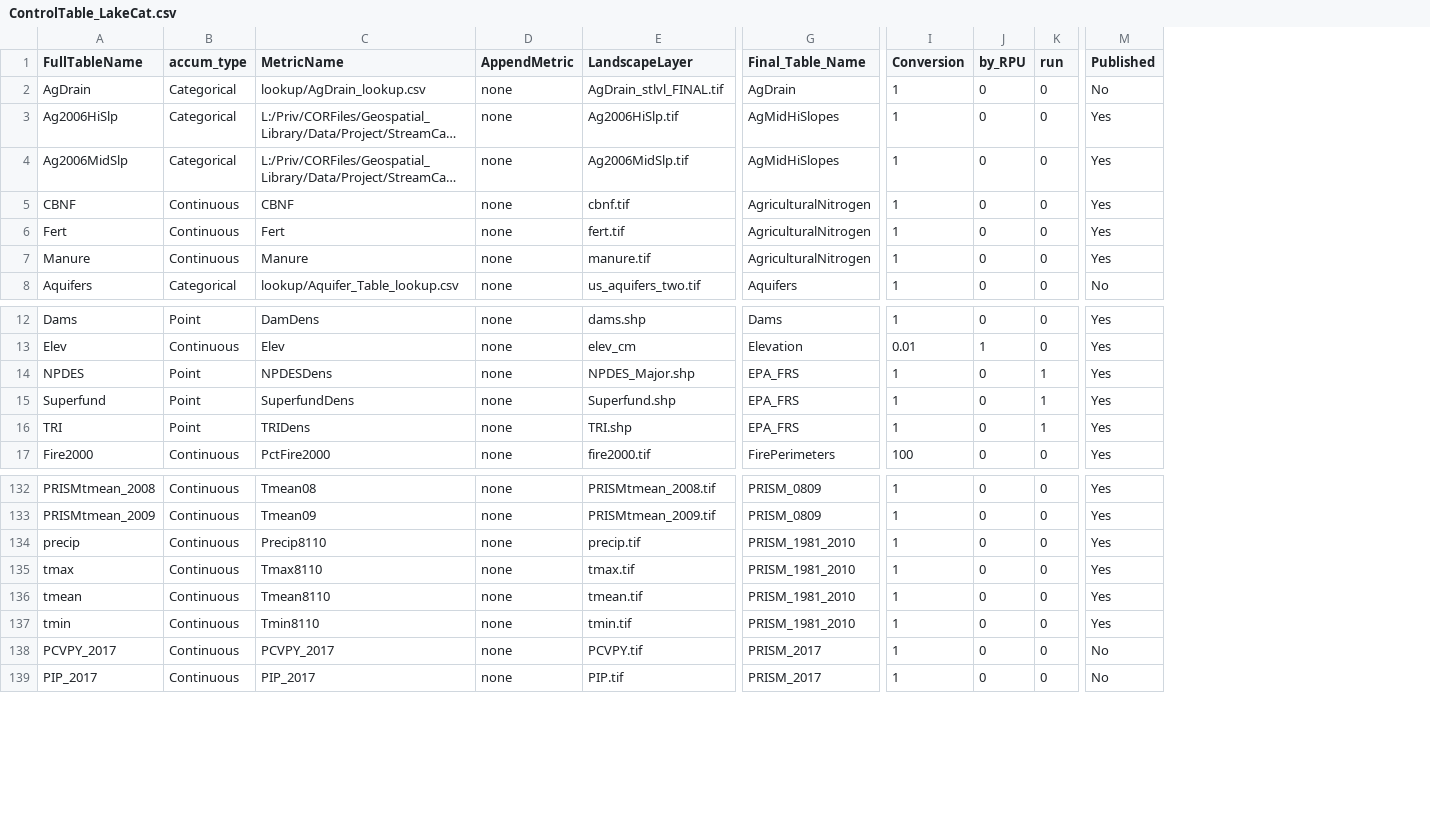
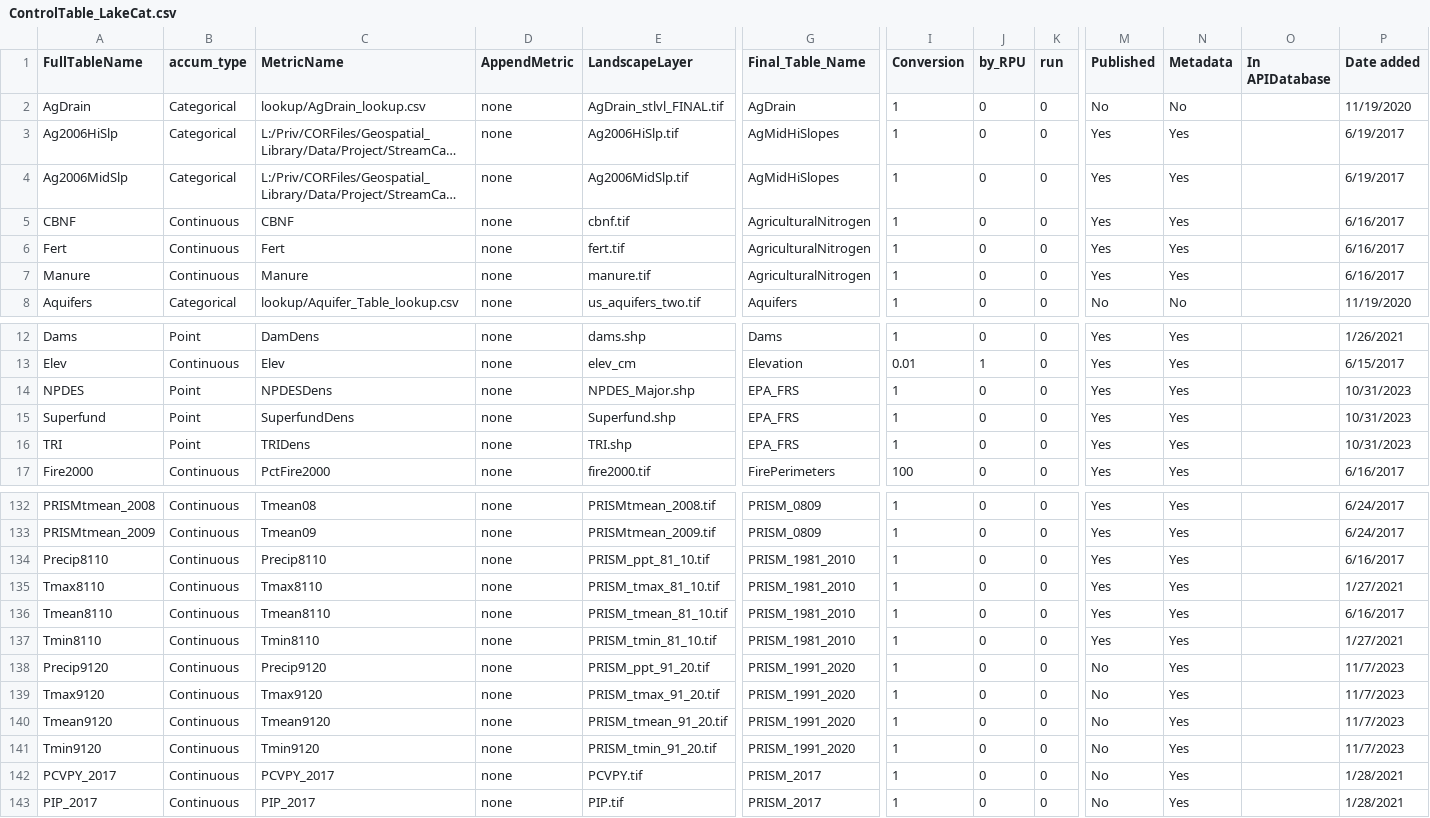
Before and after one commit to USEPA/LakeCat, a CSV file: ControlTable_LakeCat.csv, drawn as a sheet; only a part is shown, gaps mark what is left out; long unchanged cells end in …; rows hold the shown columns only; the diff names each change by its address in the sheet, - before the commit and + after, or states it on an @@ line.

Commit message:
Updates to Control Table and Metrics (#32)
* Updates to Metrics and Control Table

* Update to Control Table: Added PRISM9120

* Updates to PRISM data

```diff
--- a/ControlTable_LakeCat.csv
+++ b/ControlTable_LakeCat.csv
+column N (Metadata), rows 2-8: No | Yes | Yes | Yes | Yes | Yes | No; rows 12-17: all Yes; rows 132-137: all Yes; rows 142-143: Yes | Yes
+column O (In APIDatabase), empty
+column P (Date added), rows 2-8: 11/19/2020 | 6/19/2017 | 6/19/2017 | 6/16/2017 | 6/16/2017 | 6/16/2017 | 11/19/2020; rows 12-17: 1/26/2021 | 6/15/2017 | 10/31/2023 | 10/31/2023 | 10/31/2023 | 6/16/2017; rows 132-137: 6/24/2017 | 6/24/2017 | 6/16/2017 | 1/27/2021 | 6/16/2017 | 1/27/2021; rows 142-143: 1/28/2021 | 1/28/2021
-K14:K16 (run): 1
+K14:K16 (run): 0
-A134 (FullTableName): precip
+A134 (FullTableName): Precip8110
-E134 (LandscapeLayer): precip.tif
+E134 (LandscapeLayer): PRISM_ppt_81_10.tif
-A135 (FullTableName): tmax
+A135 (FullTableName): Tmax8110
-E135 (LandscapeLayer): tmax.tif
+E135 (LandscapeLayer): PRISM_tmax_81_10.tif
-A136 (FullTableName): tmean
+A136 (FullTableName): Tmean8110
-E136 (LandscapeLayer): tmean.tif
+E136 (LandscapeLayer): PRISM_tmean_81_10.tif
-A137 (FullTableName): tmin
+A137 (FullTableName): Tmin8110
-E137 (LandscapeLayer): tmin.tif
+E137 (LandscapeLayer): PRISM_tmin_81_10.tif
+row 138: Precip9120 | Continuous | Precip9120 | none | PRISM_ppt_91_20.tif | PRISM_1991_2020 | 1 | 0 | 0 | No | Yes |  | 11/7/2023
+row 139: Tmax9120 | Continuous | Tmax9120 | none | PRISM_tmax_91_20.tif | PRISM_1991_2020 | 1 | 0 | 0 | No | Yes |  | 11/7/2023
+row 140: Tmean9120 | Continuous | Tmean9120 | none | PRISM_tmean_91_20.tif | PRISM_1991_2020 | 1 | 0 | 0 | No | Yes |  | 11/7/2023
+row 141: Tmin9120 | Continuous | Tmin9120 | none | PRISM_tmin_91_20.tif | PRISM_1991_2020 | 1 | 0 | 0 | No | Yes |  | 11/7/2023
```
Also changed, not shown: LakeCatMetrics.csv.
